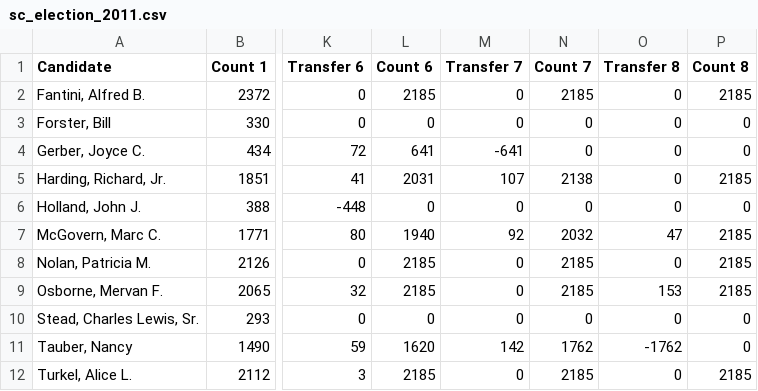
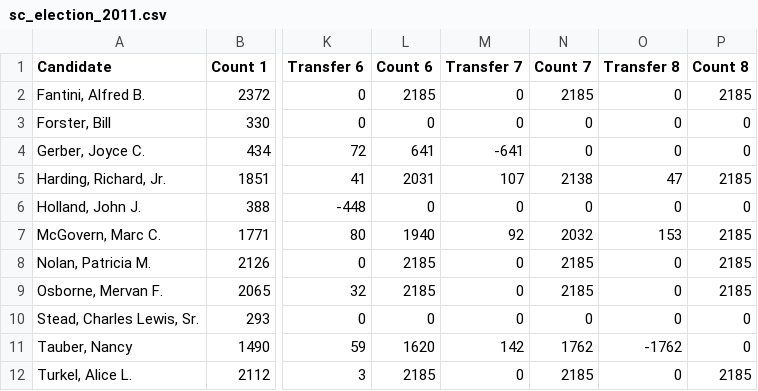
Before and after one commit to cjfman/Cambridge-Review, a CSV file: elections/csvs_sc/sc_election_2011.csv, drawn as a sheet; only a part is shown, gaps mark what is left out; the diff names each change by its address in the sheet, - before the commit and + after, or states it on an @@ line.

Commit message:
Fixed SC election 2011

```diff
--- a/elections/csvs_sc/sc_election_2011.csv
+++ b/elections/csvs_sc/sc_election_2011.csv
-O5 (Transfer 8): 0
+O5 (Transfer 8): 47
-O7 (Transfer 8): 47
+O7 (Transfer 8): 153
-O9 (Transfer 8): 153
+O9 (Transfer 8): 0
```
